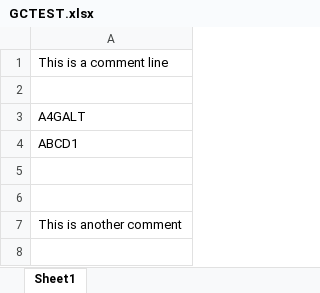
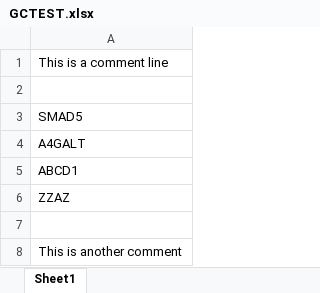
Before and after one commit to clingen-data-model/website-clinicalgenome-search, an Excel workbook: data/GCTEST.xlsx, sheet Sheet1, drawn as a sheet; values as stored, in another font and other column widths than the file's, no borders; addresses are those after the commit; the diff names each change by its address in the sheet, - before the commit and + after, or states it on an @@ line.

```diff
--- a/data/GCTEST.xlsx (sheet Sheet1)
+++ b/data/GCTEST.xlsx (sheet Sheet1)
+row 3: SMAD5
-A6: (empty)
+A6: ZZAZ
```
Also changed, not shown: 20 other files.
